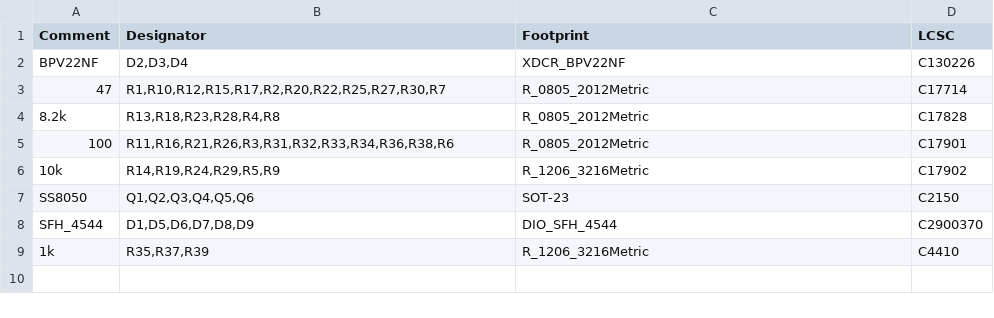
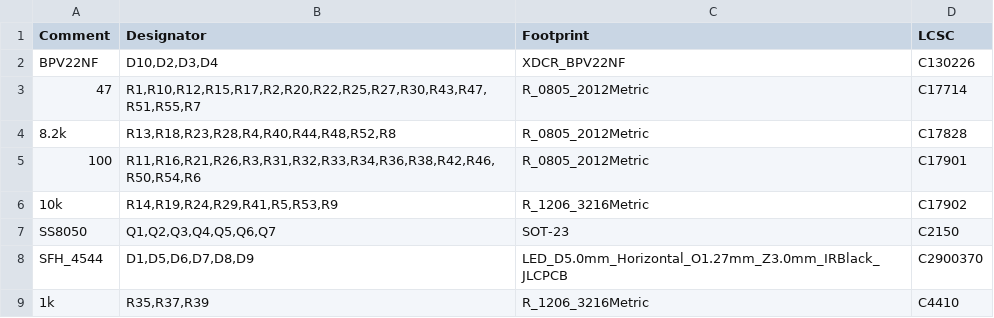
Before and after one commit to RTHMAT004/EEE3088F-Project, a CSV file: SensorKiCad-RTHMAT004/jlcpcb/production_files/BOM-SensorKiCad-RTHMAT004.csv, drawn as a sheet.

```diff
--- a/SensorKiCad-RTHMAT004/jlcpcb/production_files/BOM-SensorKiCad-RTHMAT004.csv
+++ b/SensorKiCad-RTHMAT004/jlcpcb/production_files/BOM-SensorKiCad-RTHMAT004.csv
@@ -1,9 +1,9 @@
 Comment,Designator,Footprint,LCSC
-BPV22NF,"D2,D3,D4",XDCR_BPV22NF,C130226
-47,"R1,R10,R12,R15,R17,R2,R20,R22,R25,R27,R30,R7",R_0805_2012Metric,C17714
-8.2k,"R13,R18,R23,R28,R4,R8",R_0805_2012Metric,C17828
-100,"R11,R16,R21,R26,R3,R31,R32,R33,R34,R36,R38,R6",R_0805_2012Metric,C17901
-10k,"R14,R19,R24,R29,R5,R9",R_1206_3216Metric,C17902
-SS8050,"Q1,Q2,Q3,Q4,Q5,Q6",SOT-23,C2150
-SFH_4544,"D1,D5,D6,D7,D8,D9",DIO_SFH_4544,C2900370
+BPV22NF,"D10,D2,D3,D4",XDCR_BPV22NF,C130226
+47,"R1,R10,R12,R15,R17,R2,R20,R22,R25,R27,R30,R43,R47,R51,R55,R7",R_0805_2012Metric,C17714
+8.2k,"R13,R18,R23,R28,R4,R40,R44,R48,R52,R8",R_0805_2012Metric,C17828
+100,"R11,R16,R21,R26,R3,R31,R32,R33,R34,R36,R38,R42,R46,R50,R54,R6",R_0805_2012Metric,C17901
+10k,"R14,R19,R24,R29,R41,R5,R53,R9",R_1206_3216Metric,C17902
+SS8050,"Q1,Q2,Q3,Q4,Q5,Q6,Q7",SOT-23,C2150
+SFH_4544,"D1,D5,D6,D7,D8,D9",LED_D5.0mm_Horizontal_O1.27mm_Z3.0mm_IRBlack_JLCPCB,C2900370
 1k,"R35,R37,R39",R_1206_3216Metric,C4410
```
Also changed, not shown: SensorKiCad-RTHMAT004/jlcpcb/production_files/CPL-SensorKiCad-RTHMAT004.csv, 39 other files.
